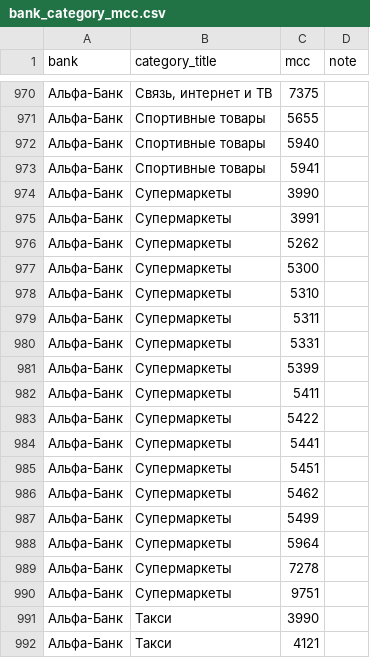
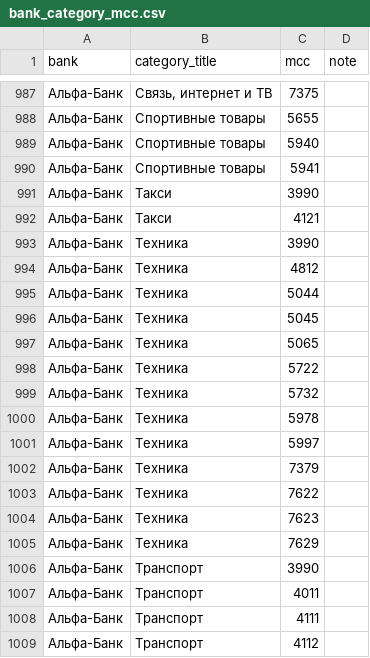
Before and after one commit to sqkrv/sharespences, a CSV file: internal/seed/data/bank_category_mcc.csv, drawn as a sheet; only a part is shown, gaps mark what is left out; the shorter side is filled out with more unchanged rows; removed rows and columns are numbered as before the commit, all else as after; the diff covers the shown part only; the diff names each change by its address in the sheet, - before the commit and + after, or states it on an @@ line.

Commit message:
fix(seed): Альфа «Продукты» (owner-verified live), catalog rename mechanism
The live Альфа menu says «Продукты», not «Супермаркеты» (resolves the
⚠️ from the 2026-07-16 curation). Renames are now first-class: seeded
titles listed in retiredBankCategories are deleted (non-custom only —
offers keep raw_title via the null FK, MCC memberships cascade and
re-land on the new title from the regenerated CSV). The MCC journal
judges the imported-vs-added baseline PER CATEGORY, so a renamed row's
codes arrive as an imported baseline, not «bank added 17 MCC» noise.

```diff
--- a/internal/seed/data/bank_category_mcc.csv
+++ b/internal/seed/data/bank_category_mcc.csv
-row 974: Альфа-Банк | Супермаркеты | 3990
-row 975: Альфа-Банк | Супермаркеты | 3991
-row 976: Альфа-Банк | Супермаркеты | 5262
-row 977: Альфа-Банк | Супермаркеты | 5300
-row 978: Альфа-Банк | Супермаркеты | 5310
-row 979: Альфа-Банк | Супермаркеты | 5311
-row 980: Альфа-Банк | Супермаркеты | 5331
-row 981: Альфа-Банк | Супермаркеты | 5399
-row 982: Альфа-Банк | Супермаркеты | 5411
-row 983: Альфа-Банк | Супермаркеты | 5422
-row 984: Альфа-Банк | Супермаркеты | 5441
-row 985: Альфа-Банк | Супермаркеты | 5451
-row 986: Альфа-Банк | Супермаркеты | 5462
-row 987: Альфа-Банк | Супермаркеты | 5499
-row 988: Альфа-Банк | Супермаркеты | 5964
-row 989: Альфа-Банк | Супермаркеты | 7278
-row 990: Альфа-Банк | Супермаркеты | 9751
```
Also changed, not shown: 17 added rows elsewhere in this file, 3 other files.
